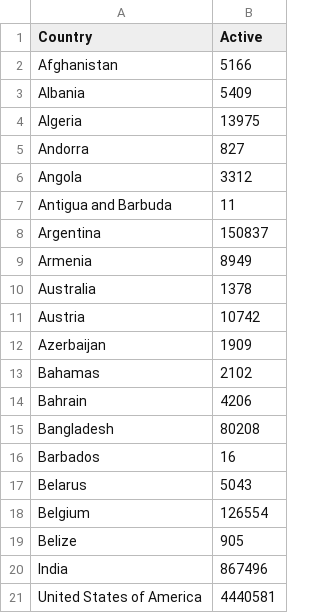
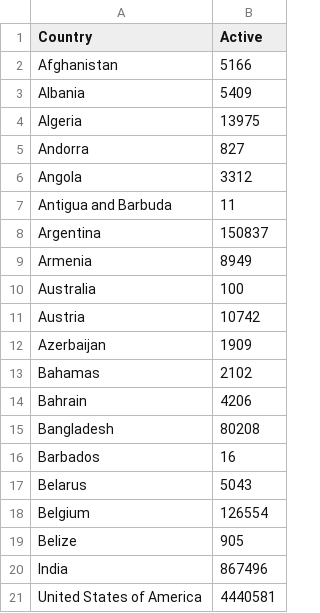
Before and after one commit to ayad0010/FIT3179_Data_Vis_2, a CSV file: visitors_by_country.csv, drawn as a sheet.

Commit message:
Update visitors_by_country.csv

```diff
--- a/visitors_by_country.csv
+++ b/visitors_by_country.csv
@@ -9,3 +9,3 @@ Argentina,150837
 Armenia,8949
-Australia,1378
+Australia,100
 Austria,10742
```
